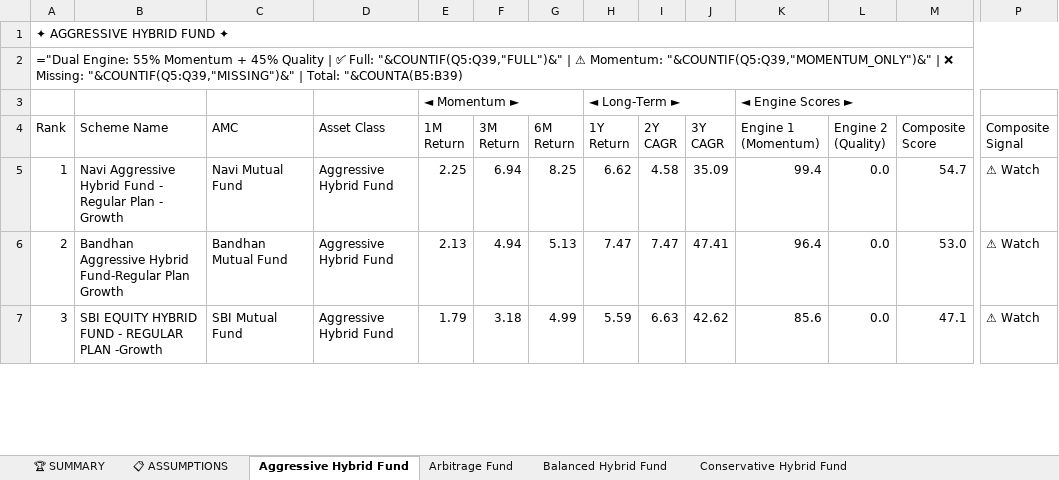
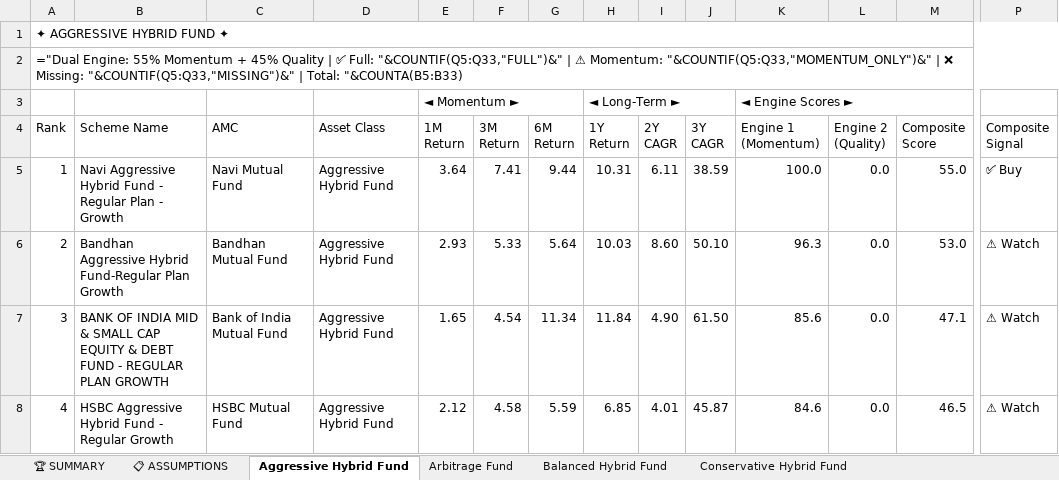
Before and after one commit to rahulshirke7951/amfi-mf-ranker-hybrid, an Excel workbook: output/mf_ranked_hybrid.xlsx, sheet Aggressive Hybrid Fund, drawn as a sheet; only a part is shown, gaps mark what is left out; values as stored, in another font and other column widths than the file's, no cell formats; formulas without a stored value are shown as written; rows hold the shown columns only; the diff covers the shown part only; the diff names each change by its address in the sheet, - before the commit and + after, or states it on an @@ line.

```diff
--- a/output/mf_ranked_hybrid.xlsx (sheet Aggressive Hybrid Fund)
+++ b/output/mf_ranked_hybrid.xlsx (sheet Aggressive Hybrid Fund)
-A2 (Rank): …✅ Full: "&COUNTIF(Q5:Q39,"FULL")&" | ⚠ Momentum: "&COUNTIF(Q5:Q39,"MOMENTUM_ONLY")&" | ❌ Missing: "&COUNTIF(Q5:Q39,"MISSING")&" | Total: "&COUNTA(B5:B39)
+A2 (Rank): …✅ Full: "&COUNTIF(Q5:Q33,"FULL")&" | ⚠ Momentum: "&COUNTIF(Q5:Q33,"MOMENTUM_ONLY")&" | ❌ Missing: "&COUNTIF(Q5:Q33,"MISSING")&" | Total: "&COUNTA(B5:B33)
-E5 (1M Return): 2.25
+E5 (1M Return): 3.64
-F5 (3M Return): 6.94
+F5 (3M Return): 7.41
-G5 (6M Return): 8.25
+G5 (6M Return): 9.44
-H5 (1Y Return): 6.62
+H5 (1Y Return): 10.31
-I5 (2Y CAGR): 4.58
+I5 (2Y CAGR): 6.11
-J5 (3Y CAGR): 35.09
+J5 (3Y CAGR): 38.59
-K5 (Engine 1 (Momentum)): 99.4
+K5 (Engine 1 (Momentum)): 100.0
-M5 (Composite Score): 54.7
+M5 (Composite Score): 55.0
-P5 (Composite Signal): ⚠ Watch
+P5 (Composite Signal): ✅ Buy
-E6 (1M Return): 2.13
+E6 (1M Return): 2.93
-F6 (3M Return): 4.94
+F6 (3M Return): 5.33
-G6 (6M Return): 5.13
+G6 (6M Return): 5.64
-H6 (1Y Return): 7.47
+H6 (1Y Return): 10.03
-I6 (2Y CAGR): 7.47
+I6 (2Y CAGR): 8.60
-J6 (3Y CAGR): 47.41
+J6 (3Y CAGR): 50.10
-K6 (Engine 1 (Momentum)): 96.4
+K6 (Engine 1 (Momentum)): 96.3
-B7 (Scheme Name): SBI EQUITY HYBRID FUND - REGULAR PLAN -Growth
+B7 (Scheme Name): BANK OF INDIA MID & SMALL CAP EQUITY & DEBT FUND - REGULAR PLAN GROWTH
-C7 (AMC): SBI Mutual Fund
+C7 (AMC): Bank of India Mutual Fund
-E7 (1M Return): 1.79
+E7 (1M Return): 1.65
-F7 (3M Return): 3.18
+F7 (3M Return): 4.54
-G7 (6M Return): 4.99
+G7 (6M Return): 11.34
-H7 (1Y Return): 5.59
+H7 (1Y Return): 11.84
-I7 (2Y CAGR): 6.63
+I7 (2Y CAGR): 4.90
-J7 (3Y CAGR): 42.62
+J7 (3Y CAGR): 61.50
+row 8: 4 | HSBC Aggressive Hybrid Fund - Regular Growth | HSBC Mutual Fund | Aggressive Hybrid Fund | 2.12 | 4.58 | 5.59 | 6.85 | 4.01 | 45.87 | 84.6 | 0.0 | 46.5 | ⚠ Watch
```
Also changed, not shown: 10 added rows, 17 removed rows and 126 edited cells elsewhere in this sheet, sheet 📊 CONSOLIDATED, sheet Arbitrage Fund, sheet Dynamic Asset Allocation Or Bal, sheet Multi Asset Allocation, sheet Equity Savings, sheet Conservative Hybrid Fund, 3 more sheets, cell formats.
